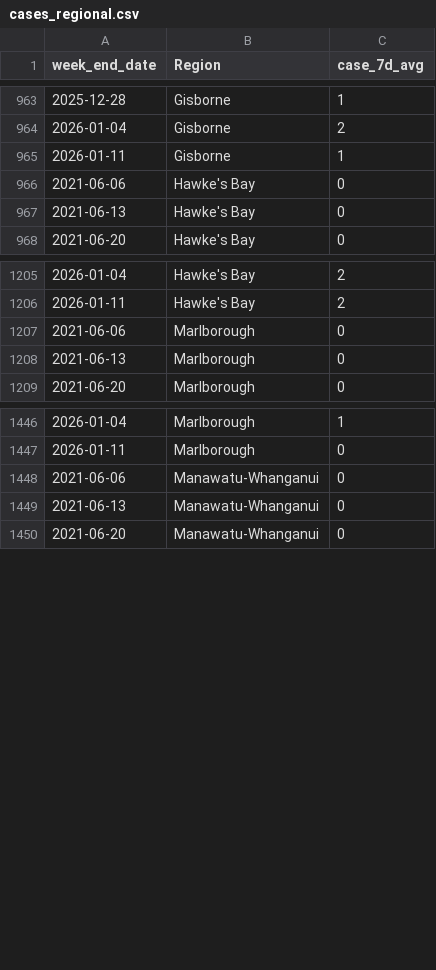
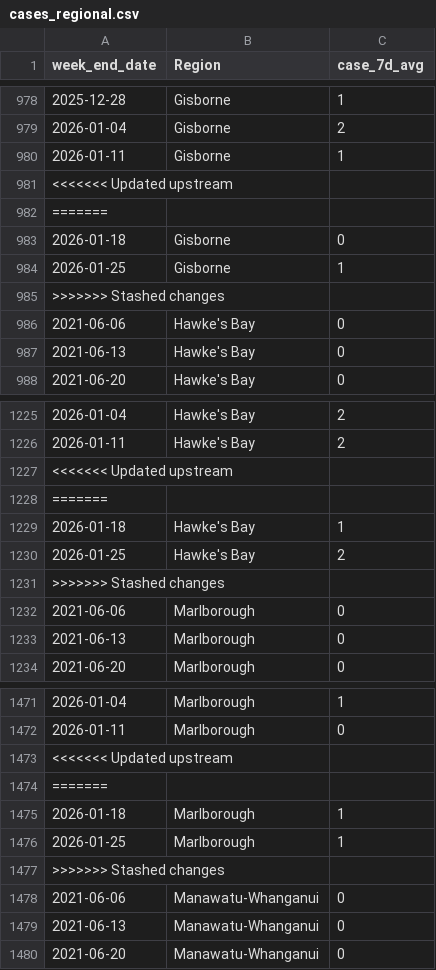
Before and after one commit to ESR-NZ/covid_in_wastewater, a CSV file: data/cases_regional.csv, drawn as a sheet; only a part is shown, gaps mark what is left out; the diff covers the shown part only.

```diff
--- a/data/cases_regional.csv
+++ b/data/cases_regional.csv
@@ -965,2 +980,7 @@ week_end_date,Region,case_7d_avg
 2026-01-11,Gisborne,1
+<<<<<<< Updated upstream
+=======
+2026-01-18,Gisborne,0
+2026-01-25,Gisborne,1
+>>>>>>> Stashed changes
 2021-06-06,Hawke's Bay,0
@@ -1206,2 +1226,7 @@ week_end_date,Region,case_7d_avg
 2026-01-11,Hawke's Bay,2
+<<<<<<< Updated upstream
+=======
+2026-01-18,Hawke's Bay,1
+2026-01-25,Hawke's Bay,2
+>>>>>>> Stashed changes
 2021-06-06,Marlborough,0
@@ -1447,2 +1472,7 @@ week_end_date,Region,case_7d_avg
 2026-01-11,Marlborough,0
+<<<<<<< Updated upstream
+=======
+2026-01-18,Marlborough,1
+2026-01-25,Marlborough,1
+>>>>>>> Stashed changes
 2021-06-06,Manawatu-Whanganui,0
```
Also changed, not shown: 65 added rows elsewhere in this file, data/cases_site.csv, data/ww_data_all.csv, 4 other files.
